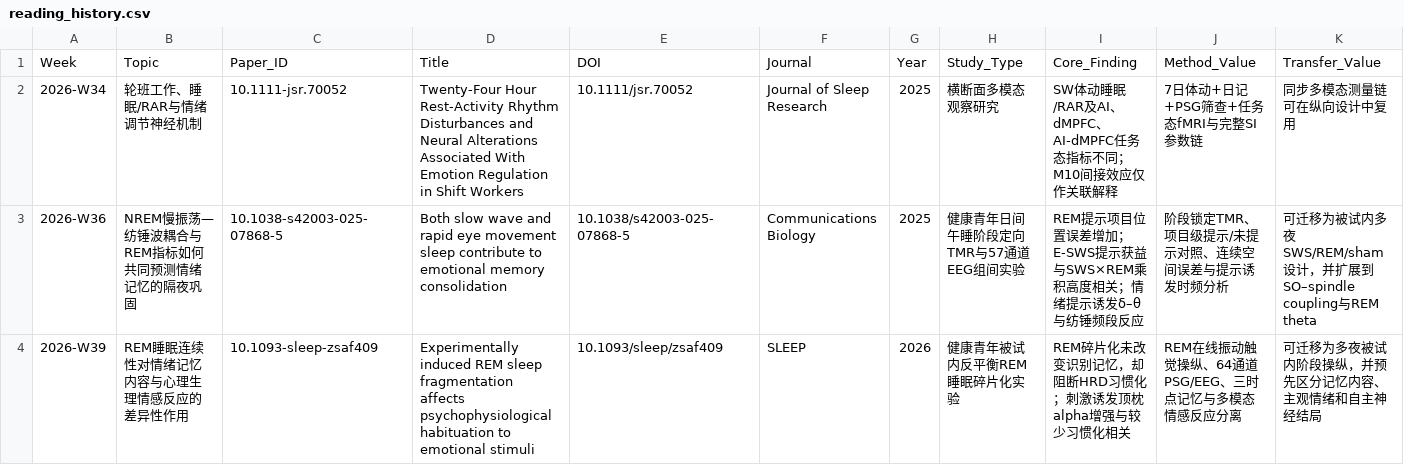
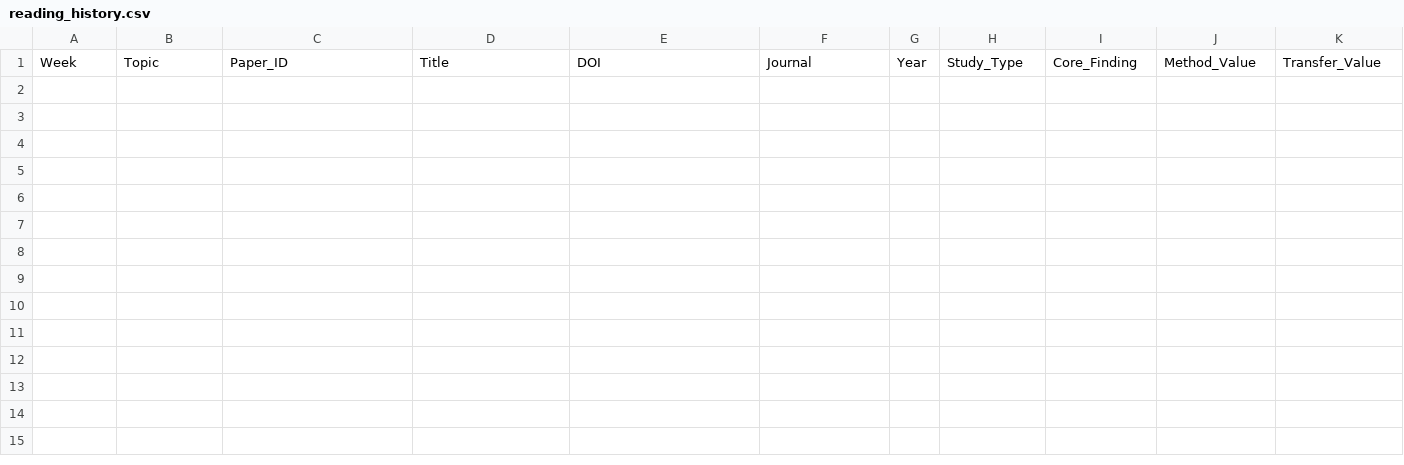
Before and after one commit to xianxianjianjian/Literature-Evaluation-Skills, a CSV file: knowledge/reading_history.csv, drawn as a sheet; only a part is shown; rows hold the shown columns only; the diff names each change by its address in the sheet, - before the commit and + after, or states it on an @@ line.

Commit message:
feat(v1.6.0): separate research archive, modularize scripts, and automate local deployment (#19)
* feat(plugin): add plugin logo and composerIcon for v1.6

Agent: antigravity

Task: T-004

* refactor(archive): remove research records from plugin repo and retain sanitized fixtures

Agent: antigravity

Task: T-010

* feat(packaging): enforce single version source of truth across manifest and docs

Agent: antigravity

Task: T-011

* refactor(skills): deduplicate status/SI routing across SKILL.md and extract legacy compatibility doc

Agent: antigravity

Task: T-012

* feat(deploy): add deploy_local_plugin.py for automated build, validation, and workspace sync

Agent: antigravity

Task: T-014

* fix(deploy): call configure_workspace_marker for temp workspace plugin_path

Agent: antigravity

Task: T-014

* refactor(scripts): package scripts directory and split thousand-line modules

Agent: antigravity

Task: T-013

* chore(release): prepare v1.6.0 release notes and version bump

Agent: antigravity

Task: T-015

* fix(zotero): route emit through zotero_bridge in split module for cp1252 Windows CI

Agent: antigravity

Task: T-013

```diff
--- a/knowledge/reading_history.csv
+++ b/knowledge/reading_history.csv
-row 2: 2026-W34 | 轮班工作、睡眠/RAR与情绪调节神经机制 | 10.1111-jsr.70052 | Twenty-Four Hour Rest-Activity Rhythm Disturbances and Neural Alterations Associated With Emotion Regulation in Shift Workers | 10.1111/jsr.70052 | Journal of Sleep Research | 2025 | 横断面多模态观察研究 | SW体动睡眠/RAR及AI、dMPFC、AI-dMPFC任务态指标不同；M10间接效应仅作关联解释 | 7日体动+日记+PSG筛查+任务态fMRI与完整SI参数链 | 同步多模态测量链可在纵向设计中复用
-row 3: 2026-W36 | NREM慢振荡—纺锤波耦合与REM指标如何共同预测情绪记忆的隔夜巩固 | 10.1038-s42003-025-07868-5 | Both slow wave and rapid eye movement sleep contribute to emotional memory consolidation | 10.1038/s42003-025-07868-5 | Communications Biology | 2025 | 健康青年日间午睡阶段定向TMR与57通道EEG组间实验 | REM提示项目位置误差增加；E-SWS提示获益与SWS×REM乘积高度相关；情绪提示诱发δ–θ与纺锤频段反应 | 阶段锁定TMR、项目级提示/未提示对照、连续空间误差与提示诱发时频分析 | 可迁移为被试内多夜SWS/REM/sham设计，并扩展到SO–spindle coupling与REM theta
-row 4: 2026-W39 | REM睡眠连续性对情绪记忆内容与心理生理情感反应的差异性作用 | 10.1093-sleep-zsaf409 | Experimentally induced REM sleep fragmentation affects psychophysiological habituation to emotional stimuli | 10.1093/sleep/zsaf409 | SLEEP | 2026 | 健康青年被试内反平衡REM睡眠碎片化实验 | REM碎片化未改变识别记忆，却阻断HRD习惯化；刺激诱发顶枕alpha增强与较少习惯化相关 | REM在线振动触觉操纵、64通道PSG/EEG、三时点记忆与多模态情感反应分离 | 可迁移为多夜被试内阶段操纵，并预先区分记忆内容、主观情绪和自主神经结局
```
Also changed, not shown: 57 other files.
